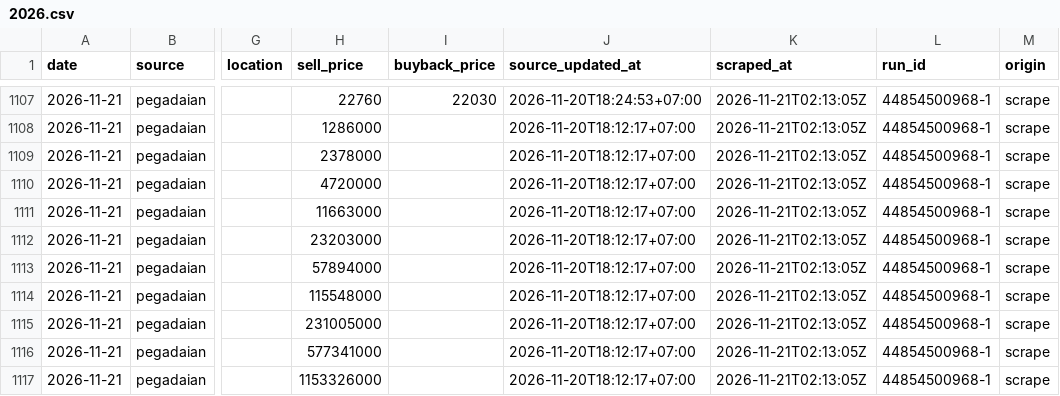
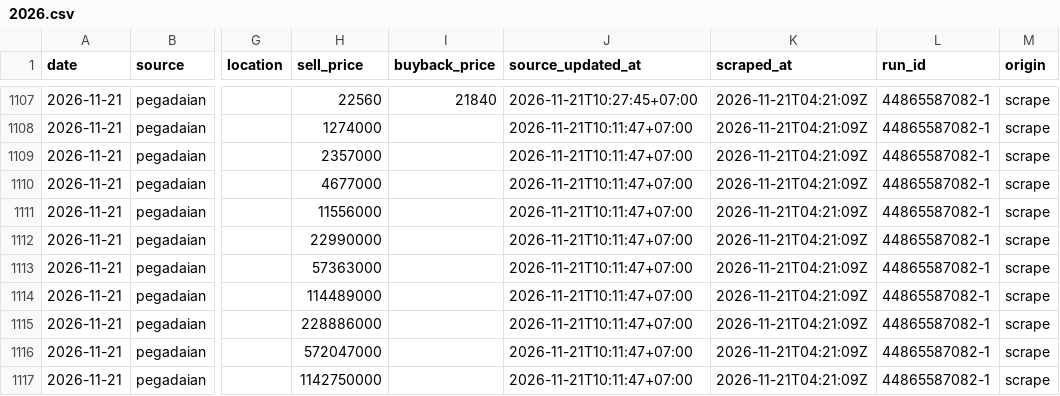
Before and after one commit to hafidznrg/gold-price-tracker, a CSV file: data/prices/pegadaian/2026.csv, drawn as a sheet; only a part is shown, gaps mark what is left out; the diff covers the shown part only; the diff names each change by its address in the sheet, - before the commit and + after, or states it on an @@ line.

```diff
--- a/data/prices/pegadaian/2026.csv
+++ b/data/prices/pegadaian/2026.csv
-H1107 (sell_price): 22760
+H1107 (sell_price): 22560
-I1107 (buyback_price): 22030
+I1107 (buyback_price): 21840
-J1107 (source_updated_at): 2026-11-20T18:24:53+07:00
+J1107 (source_updated_at): 2026-11-21T10:27:45+07:00
-K1107:K1117 (scraped_at): 2026-11-21T02:13:05Z
+K1107:K1117 (scraped_at): 2026-11-21T04:21:09Z
-L1107:L1117 (run_id): 44854500968-1
+L1107:L1117 (run_id): 44865587082-1
-H1108 (sell_price): 1286000
+H1108 (sell_price): 1274000
-J1108:J1117 (source_updated_at): 2026-11-20T18:12:17+07:00
+J1108:J1117 (source_updated_at): 2026-11-21T10:11:47+07:00
-H1109 (sell_price): 2378000
+H1109 (sell_price): 2357000
-H1110 (sell_price): 4720000
+H1110 (sell_price): 4677000
-H1111 (sell_price): 11663000
+H1111 (sell_price): 11556000
-H1112 (sell_price): 23203000
+H1112 (sell_price): 22990000
-H1113 (sell_price): 57894000
+H1113 (sell_price): 57363000
-H1114 (sell_price): 115548000
+H1114 (sell_price): 114489000
-H1115 (sell_price): 231005000
+H1115 (sell_price): 228886000
-H1116 (sell_price): 577341000
+H1116 (sell_price): 572047000
-H1117 (sell_price): 1153326000
+H1117 (sell_price): 1142750000
```
Also changed, not shown: 104 edited cells elsewhere in this file, 6 other files.
